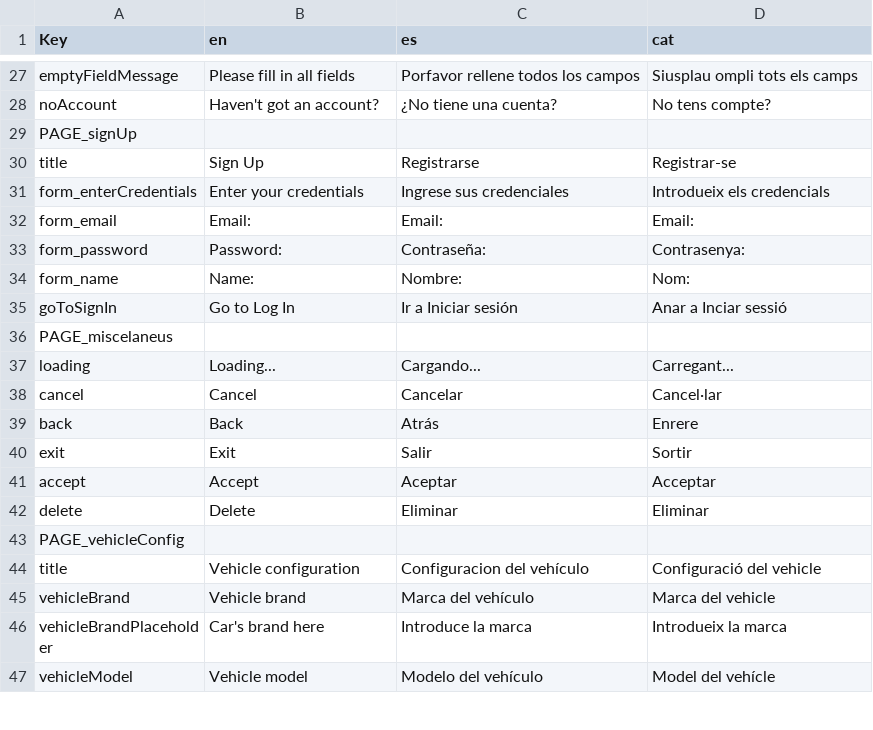
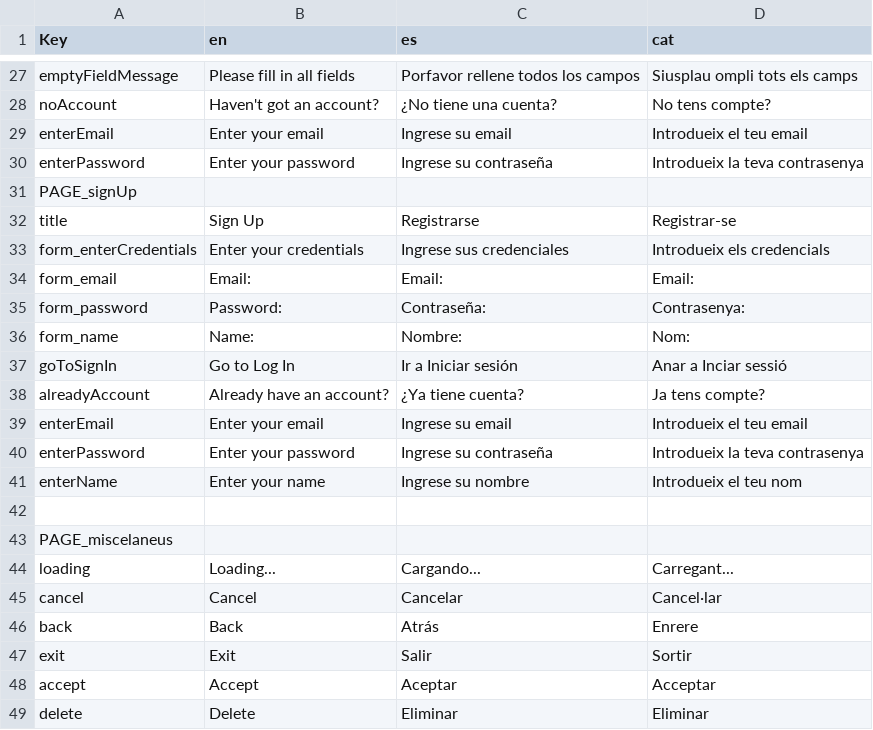
Before and after one commit to PES-DreamTeam/FrontEnd-Mobile, a CSV file: LocalizationTool/Localization.csv, drawn as a sheet; only a part is shown, gaps mark what is left out; the shorter side is filled out with more unchanged rows.

```diff
--- a/LocalizationTool/Localization.csv
+++ b/LocalizationTool/Localization.csv
@@ -28,2 +28,4 @@ emptyFieldMessage,Please fill in all fields,Porfavor rellene todos los campos,Si
 noAccount,Haven't got an account?,¿No tiene una cuenta?,No tens compte?
+enterEmail,Enter your email,Ingrese su email,Introdueix el teu email
+enterPassword,Enter your password,Ingrese su contraseña,Introdueix la teva contrasenya
 PAGE_signUp,,,
@@ -35,2 +37,7 @@ form_name,Name:,Nombre:,Nom:
 goToSignIn,Go to Log In,Ir a Iniciar sesión,Anar a Inciar sessió
+alreadyAccount,Already have an account?,¿Ya tiene cuenta?,Ja tens compte?
+enterEmail,Enter your email,Ingrese su email,Introdueix el teu email
+enterPassword,Enter your password,Ingrese su contraseña,Introdueix la teva contrasenya
+enterName,Enter your name,Ingrese su nombre,Introdueix el teu nom
+,,,
 PAGE_miscelaneus,,,
```
Also changed, not shown: 5 other files.
